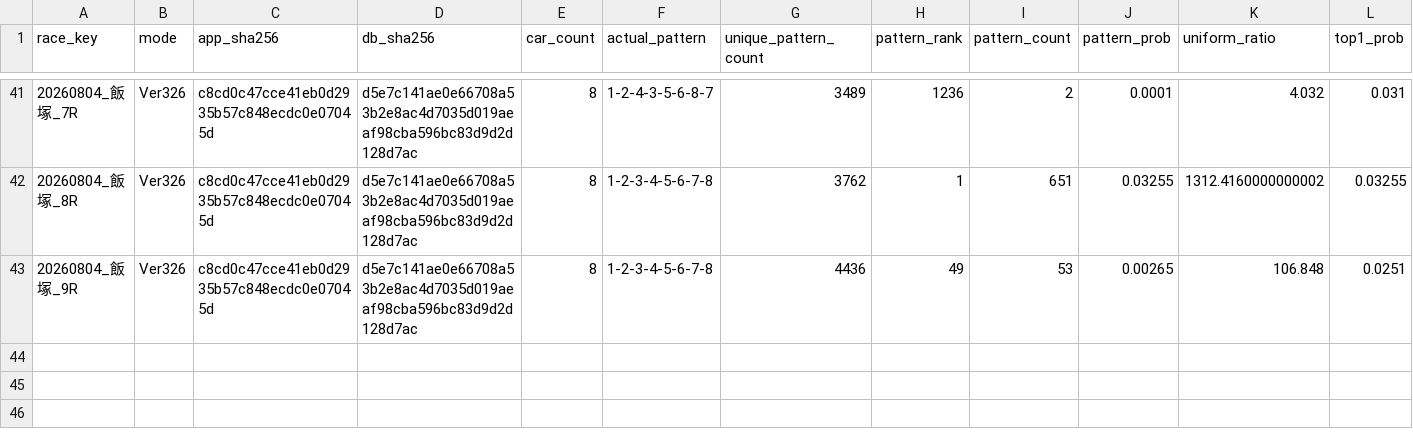
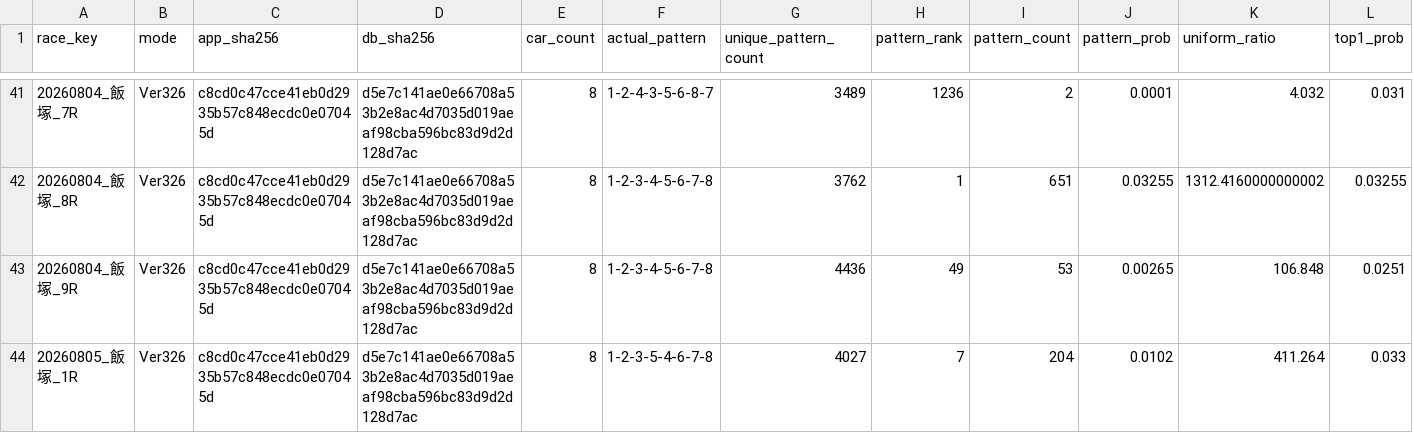
Before and after one commit to memememe0110/AutoRaceAI, a CSV file: validation/ver330a_lap1/lap1_v326_baseline_20261117/results.csv, drawn as a sheet; only a part is shown, gaps mark what is left out; rows hold the shown columns only; the diff names each change by its address in the sheet, - before the commit and + after, or states it on an @@ line.

```diff
--- a/validation/ver330a_lap1/lap1_v326_baseline_20261117/results.csv
+++ b/validation/ver330a_lap1/lap1_v326_baseline_20261117/results.csv
+row 44: 20260805_飯塚_1R | Ver326 | c8cd0c47cce41eb0d2935b57c848ecdc0e07045d | d5e7c141ae0e66708a53b2e8ac4d7035d019aeaf98cba596bc83d9d2d128d7ac | 8 | 1-2-3-5-4-6-7-8 | 4027 | 7 | 204 | 0.0102 | 411.264 | 0.033
```
Also changed, not shown: 1 other file.
